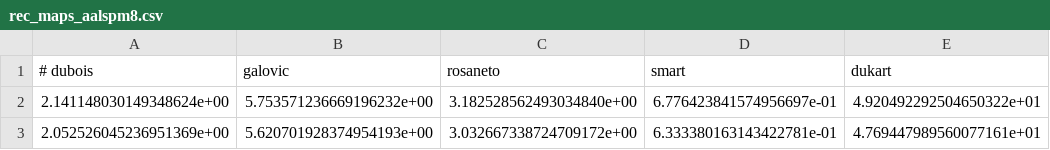
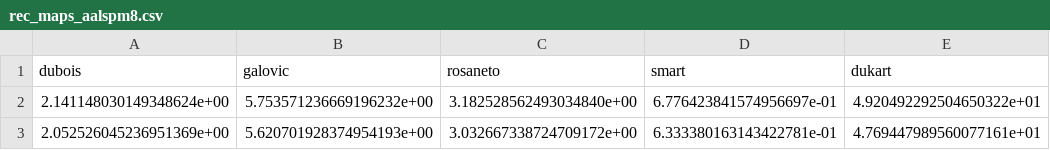
Before and after one commit to crisglav/ei_maps, a CSV file: data/receptors/aal_spm8/rec_maps_aalspm8.csv, drawn as a sheet; only a part is shown; the diff names each change by its address in the sheet, - before the commit and + after, or states it on an @@ line.

```diff
--- a/data/receptors/aal_spm8/rec_maps_aalspm8.csv
+++ b/data/receptors/aal_spm8/rec_maps_aalspm8.csv
-A1: # dubois
+A1: dubois
```
Also changed, not shown: data/receptors/aal_spm8/rec_maps_wa_aalspm8.csv, 15 other files.
